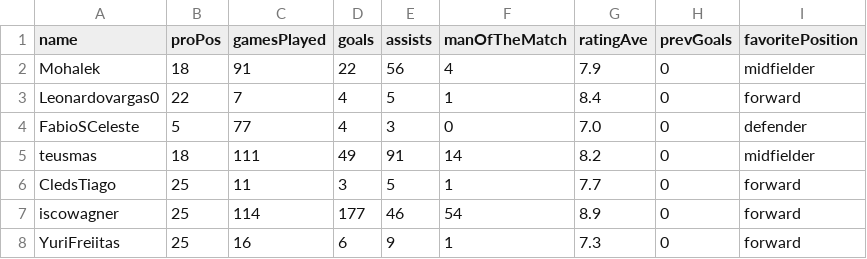
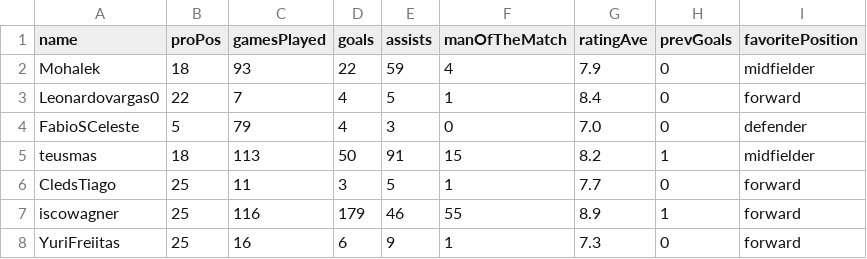
Before and after one commit to MatheusWFranca/proclubs-data, a CSV file: history/20250719_stats.csv, drawn as a sheet.

```diff
--- a/history/20250719_stats.csv
+++ b/history/20250719_stats.csv
@@ -1,8 +1,8 @@
 name,proPos,gamesPlayed,goals,assists,manOfTheMatch,ratingAve,prevGoals,favoritePosition
-Mohalek,18,91,22,56,4,7.9,0,midfielder
+Mohalek,18,93,22,59,4,7.9,0,midfielder
 Leonardovargas0,22,7,4,5,1,8.4,0,forward
-FabioSCeleste,5,77,4,3,0,7.0,0,defender
-teusmas,18,111,49,91,14,8.2,0,midfielder
+FabioSCeleste,5,79,4,3,0,7.0,0,defender
+teusmas,18,113,50,91,15,8.2,1,midfielder
 CledsTiago,25,11,3,5,1,7.7,0,forward
-iscowagner,25,114,177,46,54,8.9,0,forward
+iscowagner,25,116,179,46,55,8.9,1,forward
 YuriFreiitas,25,16,6,9,1,7.3,0,forward
```
Also changed, not shown: history/20250719_club_overral_stats.csv, 2 other files.
